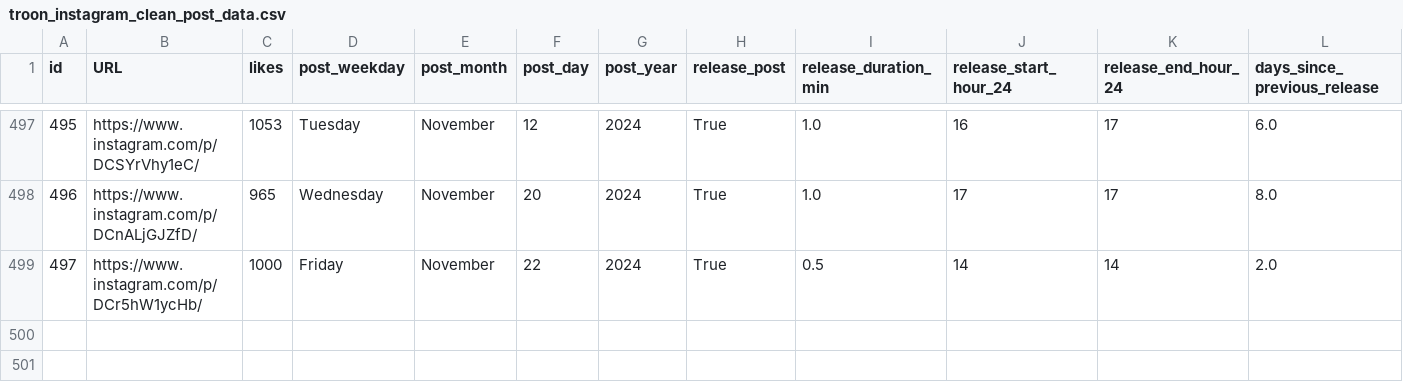
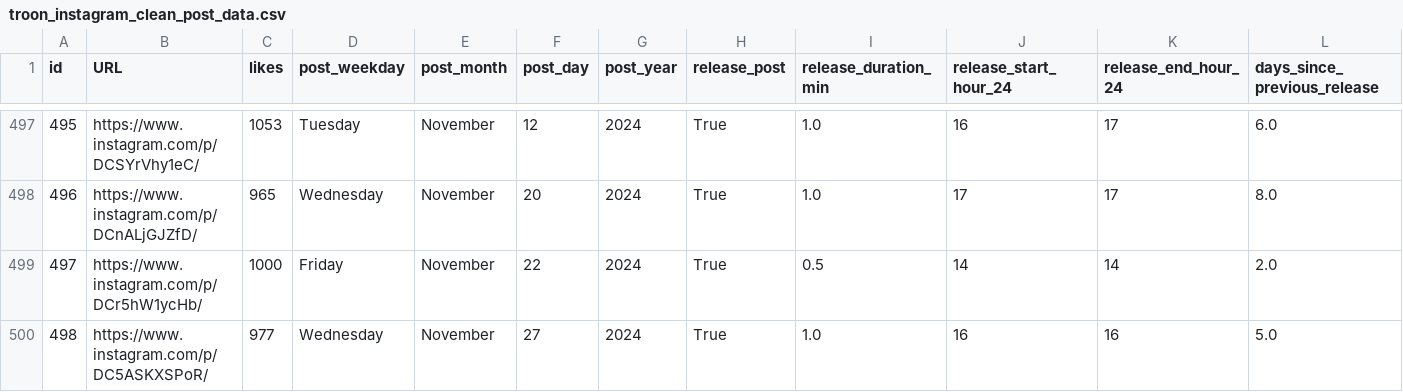
Before and after one commit to dmnapolitano/troon_release_prediction, a CSV file: troon_instagram_clean_post_data.csv, drawn as a sheet; only a part is shown, gaps mark what is left out; rows hold the shown columns only; the diff names each change by its address in the sheet, - before the commit and + after, or states it on an @@ line.

```diff
--- a/troon_instagram_clean_post_data.csv
+++ b/troon_instagram_clean_post_data.csv
+row 500: 498 | https://www.instagram.com/p/DC5ASKXSPoR/ | 977 | Wednesday | November | 27 | 2024 | True | 1.0 | 16 | 16 | 5.0
```
Also changed, not shown: troon_instagram_post_beer_attributes.csv, troon_instagram_raw_post_data.csv, 2 other files.
